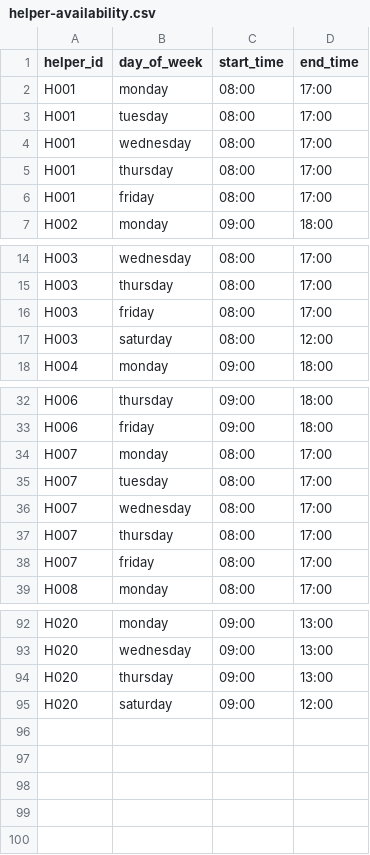
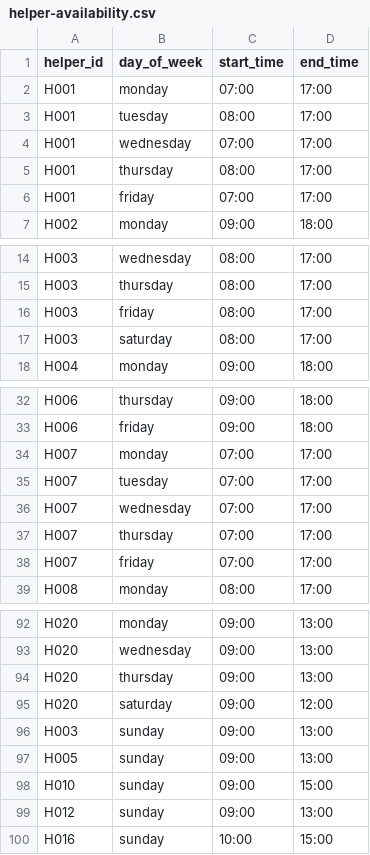
Before and after one commit to yasushihonda-acg/visitcare-shift-optimizer, a CSV file: seed/data/helper-availability.csv, drawn as a sheet; only a part is shown, gaps mark what is left out; the diff covers the shown part only.

```diff
--- a/seed/data/helper-availability.csv
+++ b/seed/data/helper-availability.csv
@@ -1,7 +1,7 @@
 helper_id,day_of_week,start_time,end_time
-H001,monday,08:00,17:00
+H001,monday,07:00,17:00
 H001,tuesday,08:00,17:00
-H001,wednesday,08:00,17:00
+H001,wednesday,07:00,17:00
 H001,thursday,08:00,17:00
-H001,friday,08:00,17:00
+H001,friday,07:00,17:00
 H002,monday,09:00,18:00
@@ -16,3 +16,3 @@ H003,thursday,08:00,17:00
 H003,friday,08:00,17:00
-H003,saturday,08:00,12:00
+H003,saturday,08:00,17:00
 H004,monday,09:00,18:00
@@ -33,7 +33,7 @@ H006,thursday,09:00,18:00
 H006,friday,09:00,18:00
-H007,monday,08:00,17:00
-H007,tuesday,08:00,17:00
-H007,wednesday,08:00,17:00
-H007,thursday,08:00,17:00
-H007,friday,08:00,17:00
+H007,monday,07:00,17:00
+H007,tuesday,07:00,17:00
+H007,wednesday,07:00,17:00
+H007,thursday,07:00,17:00
+H007,friday,07:00,17:00
 H008,monday,08:00,17:00
@@ -95 +95,6 @@ H020,thursday,09:00,13:00
 H020,saturday,09:00,12:00
+H003,sunday,09:00,13:00
+H005,sunday,09:00,13:00
+H010,sunday,09:00,15:00
+H012,sunday,09:00,13:00
+H016,sunday,10:00,15:00
```
Also changed, not shown: 3 edited cells elsewhere in this file, 2 other files.
